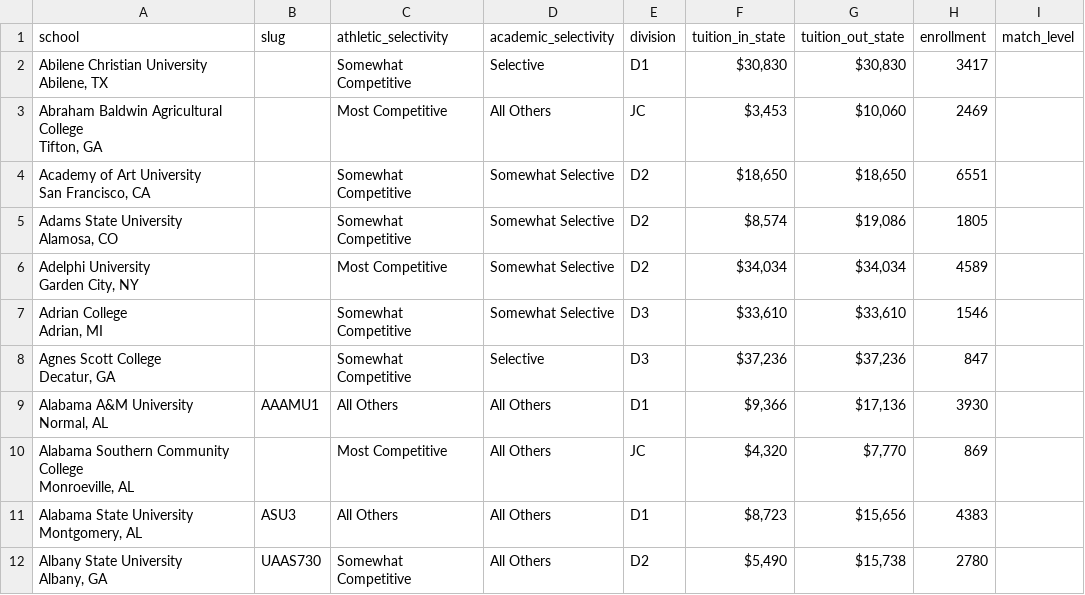
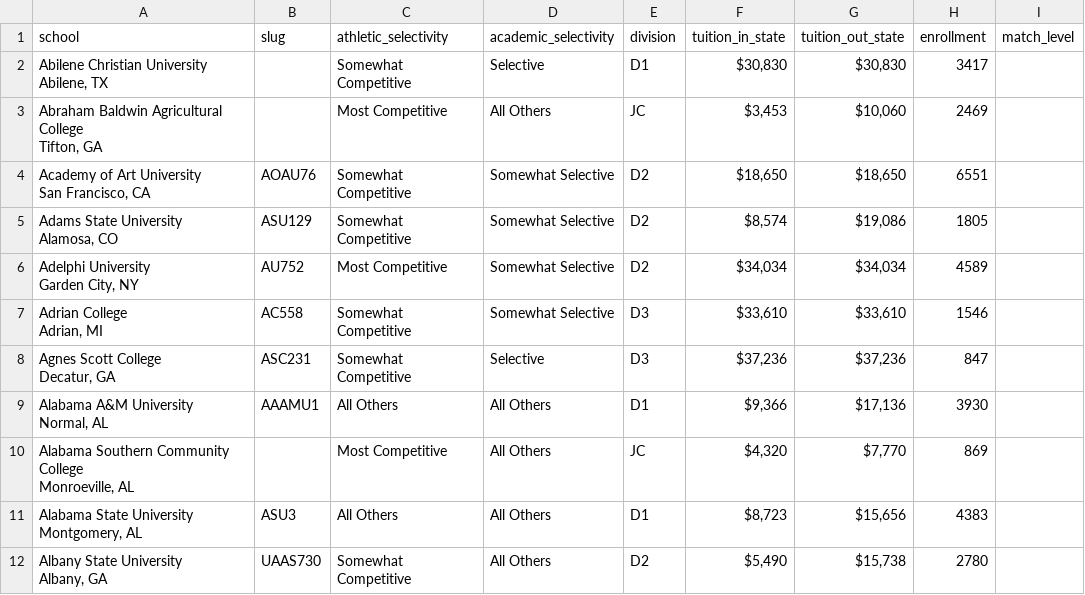
Before and after one commit to jheerman/outrider, a CSV file: data/admissions.csv, drawn as a sheet; only a part is shown; the diff covers the shown part only.

Commit message:
Update data files

```diff
--- a/data/admissions.csv
+++ b/data/admissions.csv
@@ -5,12 +5,12 @@ Abilene, TX",,Somewhat Competitive,Selective,D1,"$30,830","$30,830",3417,
 Tifton, GA",,Most Competitive,All Others,JC,"$3,453","$10,060",2469,
-"Academy of Art University
-San Francisco, CA",,Somewhat Competitive,Somewhat Selective,D2,"$18,650","$18,650",6551,
-"Adams State University
-Alamosa, CO",,Somewhat Competitive,Somewhat Selective,D2,"$8,574","$19,086",1805,
-"Adelphi University
-Garden City, NY",,Most Competitive,Somewhat Selective,D2,"$34,034","$34,034",4589,
-"Adrian College
-Adrian, MI",,Somewhat Competitive,Somewhat Selective,D3,"$33,610","$33,610",1546,
-"Agnes Scott College
-Decatur, GA",,Somewhat Competitive,Selective,D3,"$37,236","$37,236",847,
+"Academy of Art University
+San Francisco, CA",AOAU76,Somewhat Competitive,Somewhat Selective,D2,"$18,650","$18,650",6551,
+"Adams State University
+Alamosa, CO",ASU129,Somewhat Competitive,Somewhat Selective,D2,"$8,574","$19,086",1805,
+"Adelphi University
+Garden City, NY",AU752,Most Competitive,Somewhat Selective,D2,"$34,034","$34,034",4589,
+"Adrian College
+Adrian, MI",AC558,Somewhat Competitive,Somewhat Selective,D3,"$33,610","$33,610",1546,
+"Agnes Scott College
+Decatur, GA",ASC231,Somewhat Competitive,Selective,D3,"$37,236","$37,236",847,
 "Alabama A&M University
```
Also changed, not shown: 12 edited cells elsewhere in this file, data/demographics.csv.
